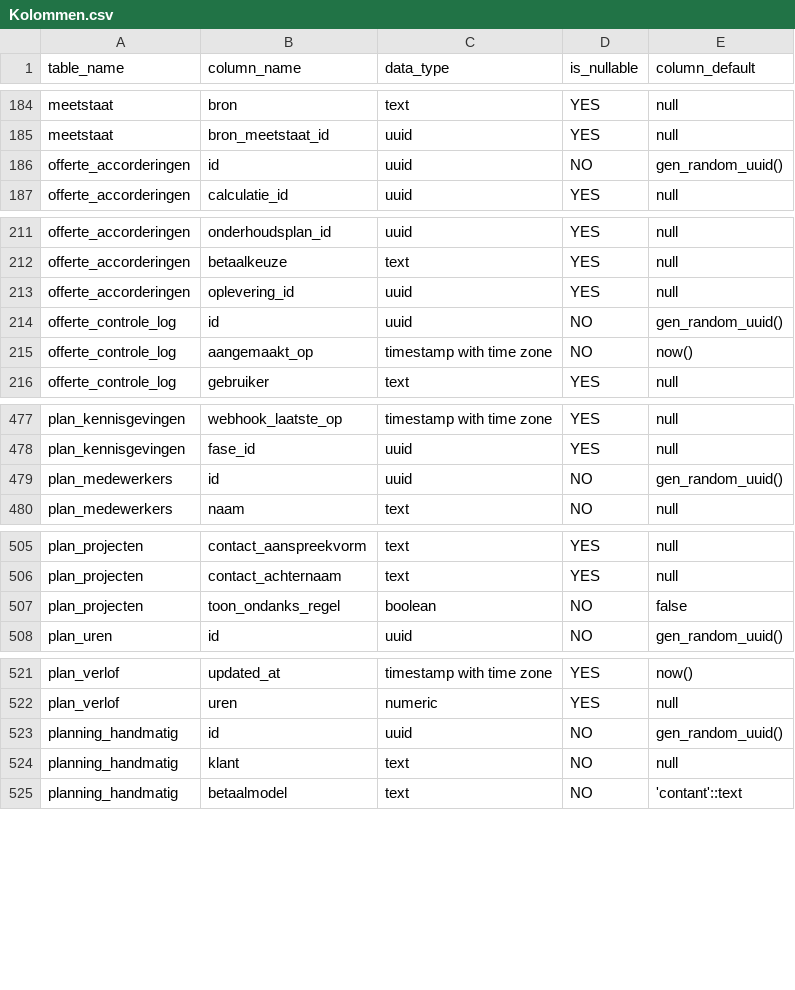
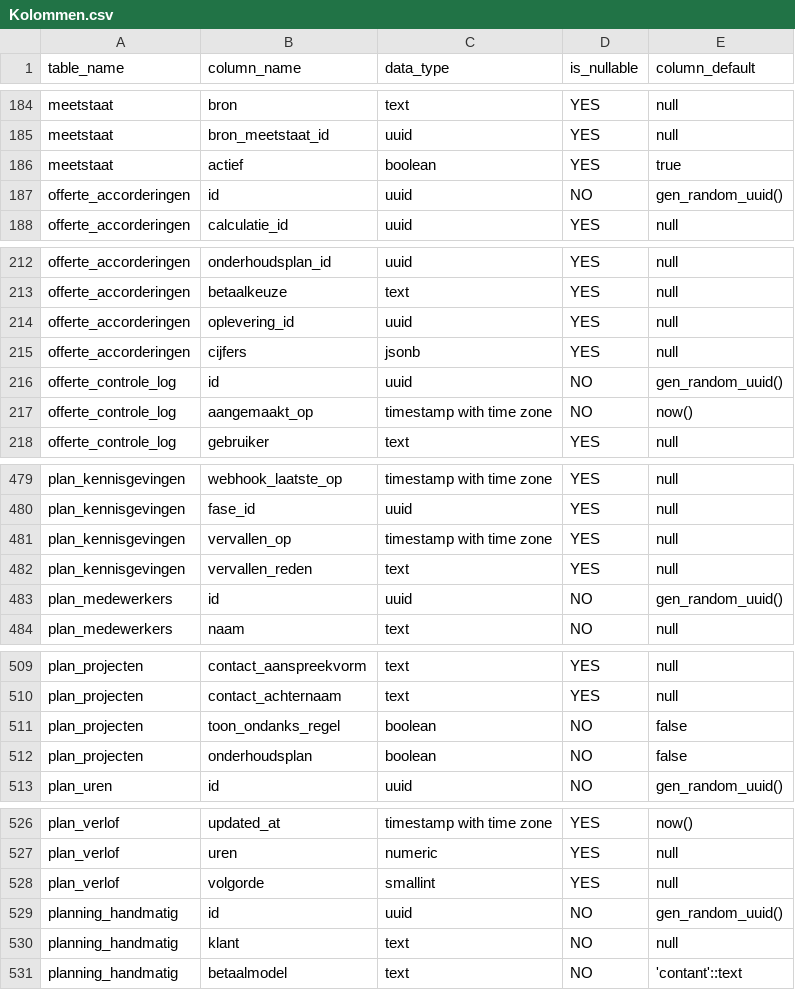
Before and after one commit to GianErnes/schilders-calc, a CSV file: Kolommen.csv, drawn as a sheet; only a part is shown, gaps mark what is left out.

```diff
--- a/Kolommen.csv
+++ b/Kolommen.csv
@@ -185,2 +185,3 @@ meetstaat,bron,text,YES,null
 meetstaat,bron_meetstaat_id,uuid,YES,null
+meetstaat,actief,boolean,YES,true
 offerte_accorderingen,id,uuid,NO,gen_random_uuid()
@@ -213,2 +214,3 @@ offerte_accorderingen,betaalkeuze,text,YES,null
 offerte_accorderingen,oplevering_id,uuid,YES,null
+offerte_accorderingen,cijfers,jsonb,YES,null
 offerte_controle_log,id,uuid,NO,gen_random_uuid()
@@ -478,2 +480,4 @@ plan_kennisgevingen,webhook_laatste_op,timestamp with time zone,YES,null
 plan_kennisgevingen,fase_id,uuid,YES,null
+plan_kennisgevingen,vervallen_op,timestamp with time zone,YES,null
+plan_kennisgevingen,vervallen_reden,text,YES,null
 plan_medewerkers,id,uuid,NO,gen_random_uuid()
@@ -507,2 +511,3 @@ plan_projecten,contact_achternaam,text,YES,null
 plan_projecten,toon_ondanks_regel,boolean,NO,false
+plan_projecten,onderhoudsplan,boolean,NO,false
 plan_uren,id,uuid,NO,gen_random_uuid()
@@ -522,2 +527,3 @@ plan_verlof,updated_at,timestamp with time zone,YES,now()
 plan_verlof,uren,numeric,YES,null
+plan_verlof,volgorde,smallint,YES,null
 planning_handmatig,id,uuid,NO,gen_random_uuid()
```
Also changed, not shown: 1 other file.
